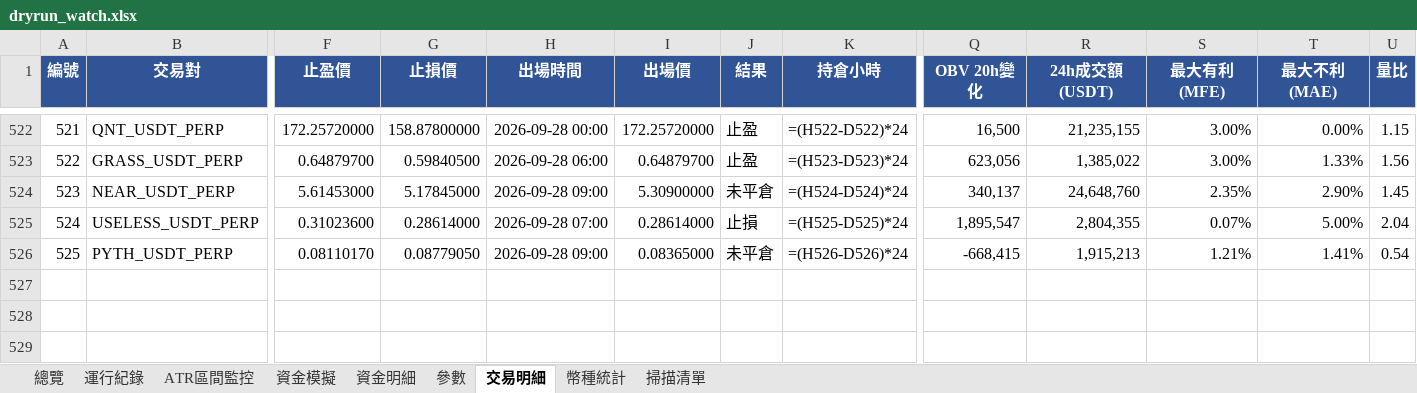
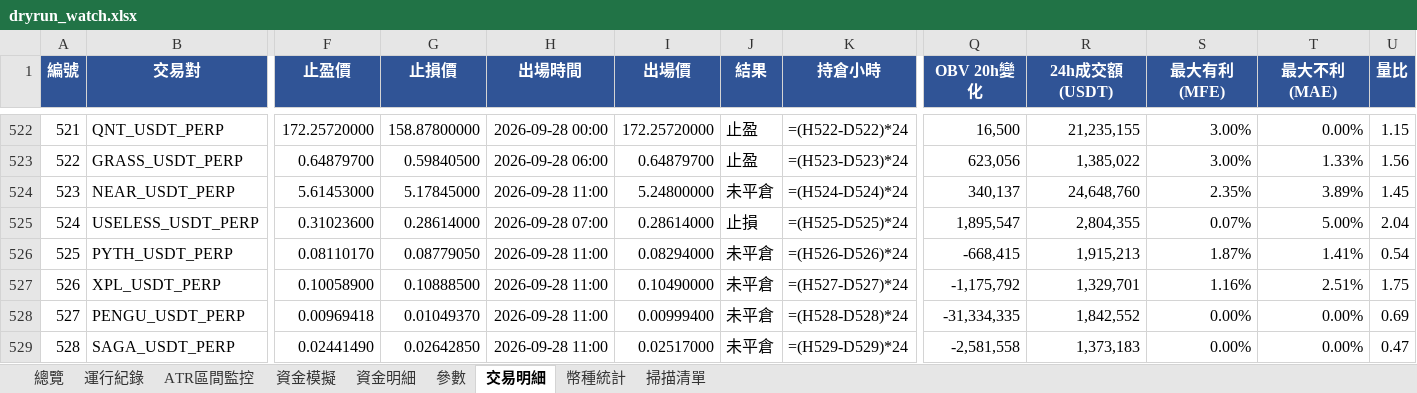
Before and after one commit to timzen43210/Crypto_Trader, an Excel workbook: output/dryrun_watch.xlsx, sheet 交易明細, drawn as a sheet; only a part is shown, gaps mark what is left out; values as stored, in another font and other column widths than the file's, no borders; formulas without a stored value are shown as written; conditional formats not drawn; rows hold the shown columns only; the diff names each change by its address in the sheet, - before the commit and + after, or states it on an @@ line.

```diff
--- a/output/dryrun_watch.xlsx (sheet 交易明細)
+++ b/output/dryrun_watch.xlsx (sheet 交易明細)
-H524 (出場時間): 2026-09-28 09:00
+H524 (出場時間): 2026-09-28 11:00
-I524 (出場價): 5.30900000
+I524 (出場價): 5.24800000
-T524 (最大不利(MAE)): 2.90%
+T524 (最大不利(MAE)): 3.89%
-H526 (出場時間): 2026-09-28 09:00
+H526 (出場時間): 2026-09-28 11:00
-I526 (出場價): 0.08365000
+I526 (出場價): 0.08294000
-S526 (最大有利(MFE)): 1.21%
+S526 (最大有利(MFE)): 1.87%
+row 527: 526 | XPL_USDT_PERP | 0.10058900 | 0.10888500 | 2026-09-28 11:00 | 0.10490000 | 未平倉 | =(H527-D527)*24 | -1,175,792 | 1,329,701 | 1.16% | 2.51% | 1.75
+row 528: 527 | PENGU_USDT_PERP | 0.00969418 | 0.01049370 | 2026-09-28 11:00 | 0.00999400 | 未平倉 | =(H528-D528)*24 | -31,334,335 | 1,842,552 | 0.00% | 0.00% | 0.69
+row 529: 528 | SAGA_USDT_PERP | 0.02441490 | 0.02642850 | 2026-09-28 11:00 | 0.02517000 | 未平倉 | =(H529-D529)*24 | -2,581,558 | 1,373,183 | 0.00% | 0.00% | 0.47
```
Also changed, not shown: sheet 幣種統計, sheet 資金明細, sheet 總覽, sheet 資金模擬, sheet 運行紀錄, sheet 掃描清單, 1 more sheet, charts or pictures, output/dryrun_rev.xlsx, output/dryrun_rev_wide.xlsx, 5 other files.
